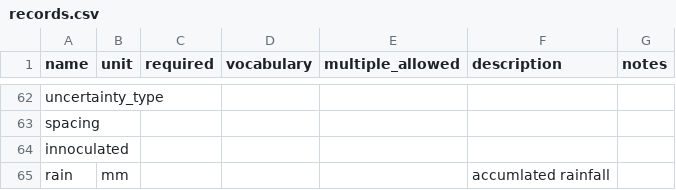
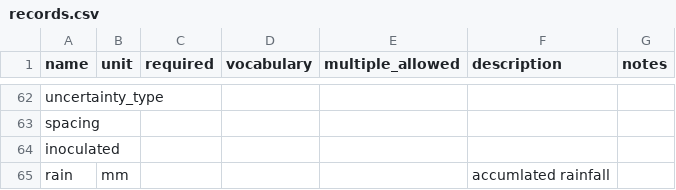
Before and after one commit to reagro/carob, a CSV file: terms/records.csv, drawn as a sheet; only a part is shown, gaps mark what is left out.

Commit message:
adding "inoculated" to the variables in terms/records

```diff
--- a/terms/records.csv
+++ b/terms/records.csv
@@ -63,3 +63,3 @@ uncertainty_type,,,,,,
 spacing,,,,,,
-innoculated,,,,,,
+inoculated,,,,,,
 rain,mm,,,,accumlated rainfall,
```
